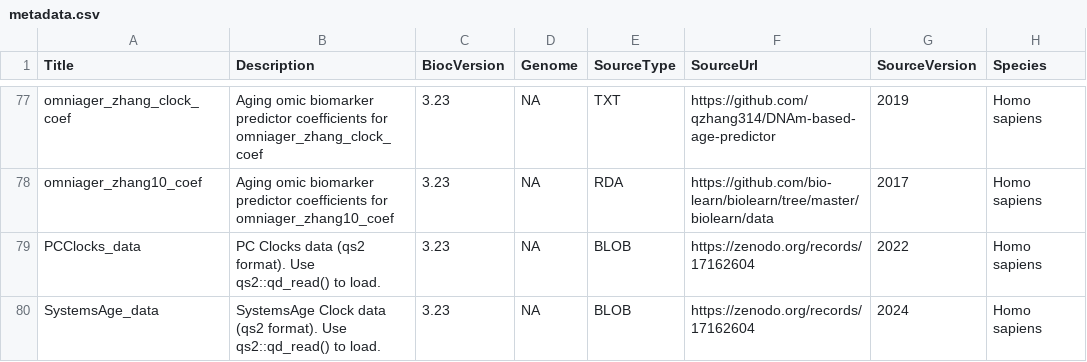
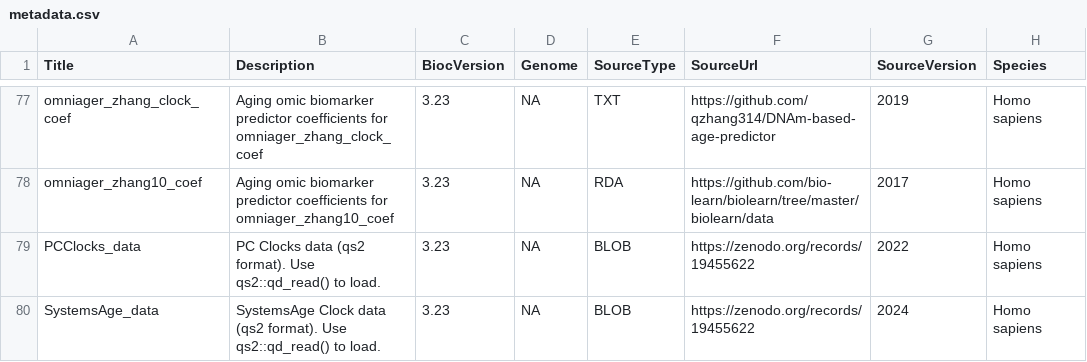
Before and after one commit to Duzhaozhen-BioC/OmniAgeRData, a CSV file: inst/extdata/metadata.csv, drawn as a sheet; only a part is shown, gaps mark what is left out; the diff names each change by its address in the sheet, - before the commit and + after, or states it on an @@ line.

```diff
--- a/inst/extdata/metadata.csv
+++ b/inst/extdata/metadata.csv
-F79:F80 (SourceUrl): https://zenodo.org/records/17162604
+F79:F80 (SourceUrl): https://zenodo.org/records/19455622
```
Also changed, not shown: inst/extdata/weightData_resource_licences.csv, 4 other files.
